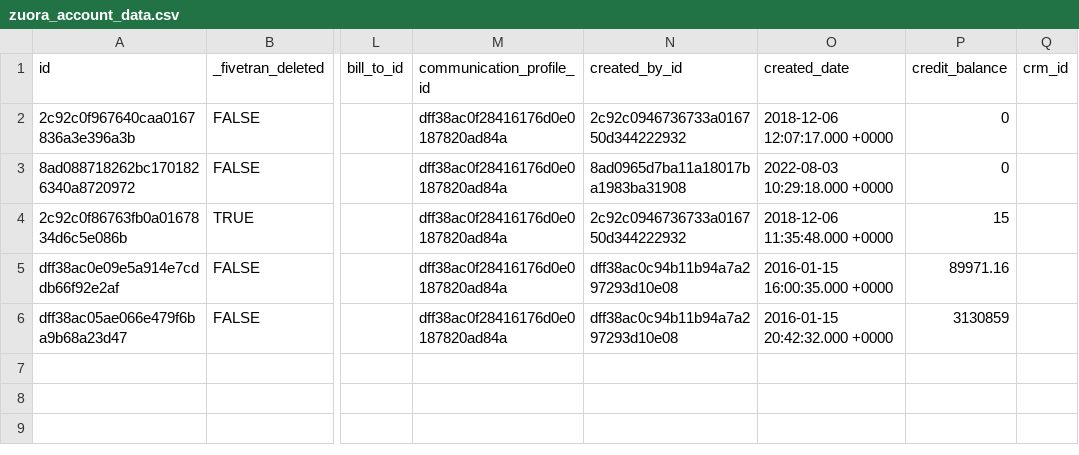
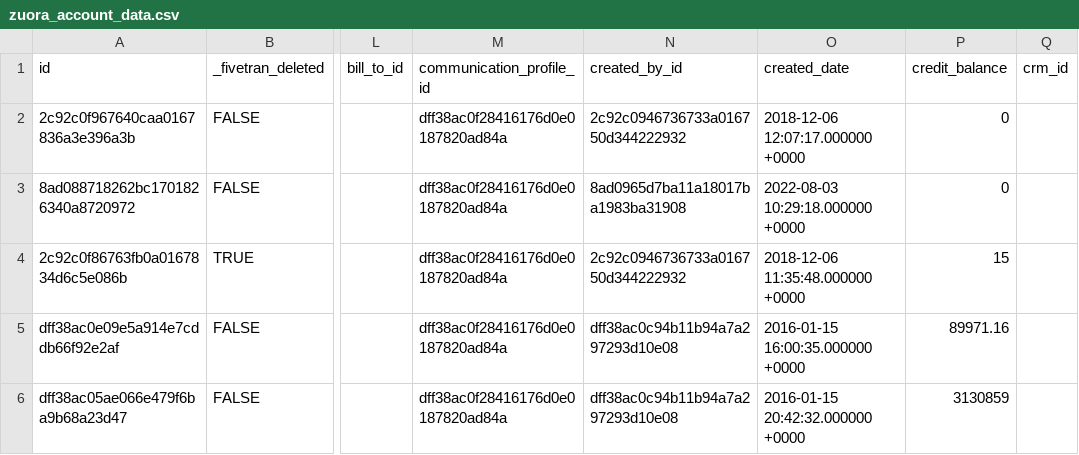
Before and after one commit to fivetran/dbt_zuora_source, a CSV file: integration_tests/seeds/zuora_account_data.csv, drawn as a sheet; only a part is shown, gaps mark what is left out; the diff names each change by its address in the sheet, - before the commit and + after, or states it on an @@ line.

Commit message:
Seed update

```diff
--- a/integration_tests/seeds/zuora_account_data.csv
+++ b/integration_tests/seeds/zuora_account_data.csv
-O2 (created_date): 2018-12-06 12:07:17.000 +0000
+O2 (created_date): 2018-12-06 12:07:17.000000 +0000
-O3 (created_date): 2022-08-03 10:29:18.000 +0000
+O3 (created_date): 2022-08-03 10:29:18.000000 +0000
-O4 (created_date): 2018-12-06 11:35:48.000 +0000
+O4 (created_date): 2018-12-06 11:35:48.000000 +0000
-O5 (created_date): 2016-01-15 16:00:35.000 +0000
+O5 (created_date): 2016-01-15 16:00:35.000000 +0000
-O6 (created_date): 2016-01-15 20:42:32.000 +0000
+O6 (created_date): 2016-01-15 20:42:32.000000 +0000
```
